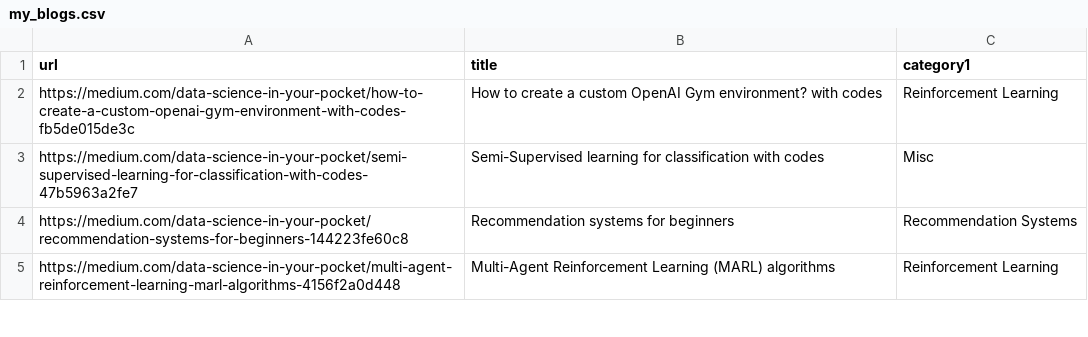
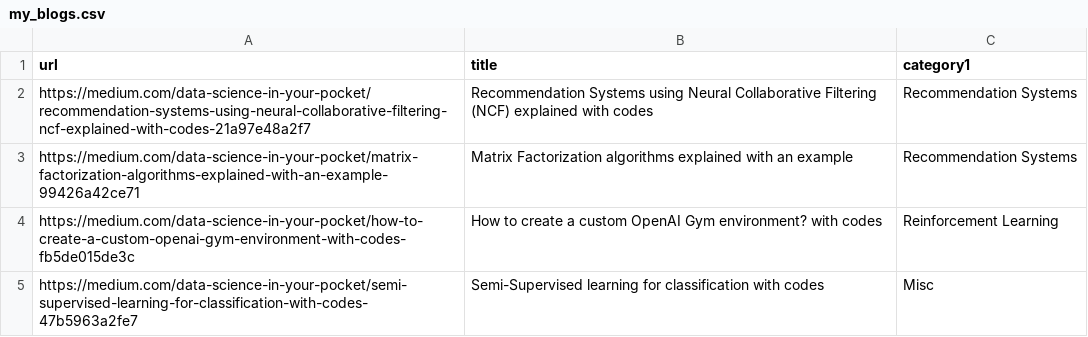
Before and after one commit to mehulgupta2016154/resume_builder, a CSV file: pdfs/my_blogs.csv, drawn as a sheet; only a part is shown; the shorter side is filled out with more unchanged rows.

Commit message:
Update my_blogs.csv

```diff
--- a/pdfs/my_blogs.csv
+++ b/pdfs/my_blogs.csv
@@ -1,2 +1,4 @@
 url,title,category1
+https://medium.com/data-science-in-your-pocket/recommendation-systems-using-neural-collaborative-filtering-ncf-explained-with-codes-21a97e48a2f7,Recommendation Systems using Neural Collaborative Filtering (NCF) explained with codes,Recommendation Systems
+https://medium.com/data-science-in-your-pocket/matrix-factorization-algorithms-explained-with-an-example-99426a42ce71,Matrix Factorization algorithms explained with an example,Recommendation Systems
 https://medium.com/data-science-in-your-pocket/how-to-create-a-custom-openai-gym-environment-with-codes-fb5de015de3c,How to create a custom OpenAI Gym environment? with codes,Reinforcement Learning
```
